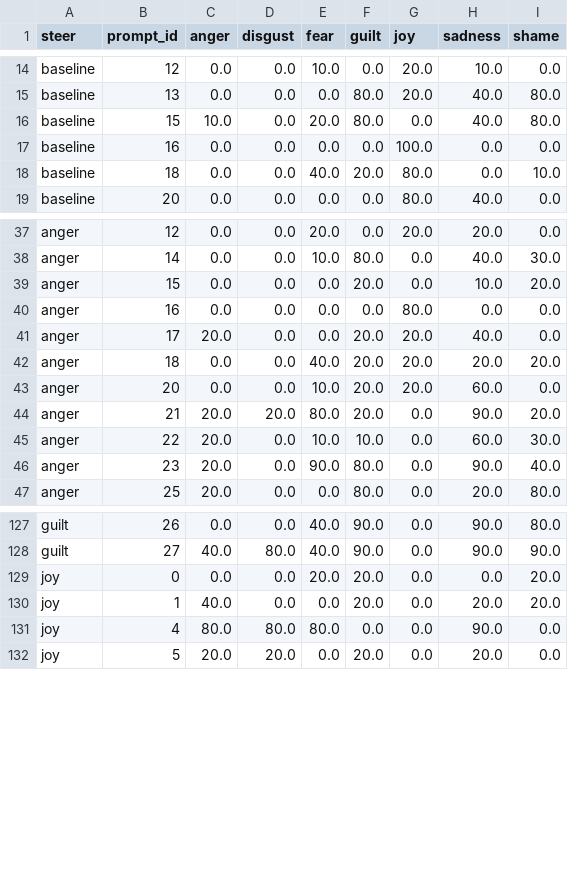
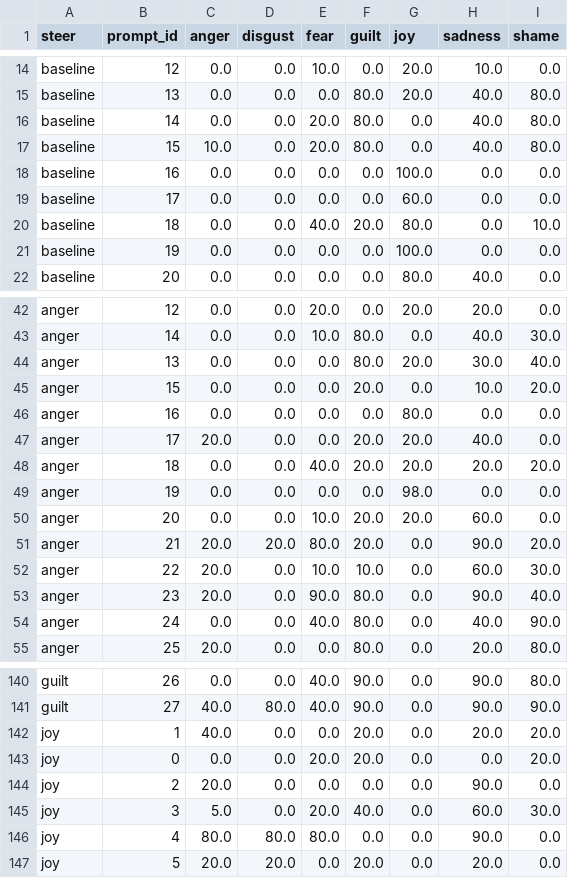
Before and after one commit to dmagog/persona-emotions, a CSV file: results/judge_topk_k1_wide.csv, drawn as a sheet; only a part is shown, gaps mark what is left out; the diff covers the shown part only.

```diff
--- a/results/judge_topk_k1_wide.csv
+++ b/results/judge_topk_k1_wide.csv
@@ -15,5 +15,8 @@ baseline,12,0.0,0.0,10.0,0.0,20.0,10.0,0.0
 baseline,13,0.0,0.0,0.0,80.0,20.0,40.0,80.0
+baseline,14,0.0,0.0,20.0,80.0,0.0,40.0,80.0
 baseline,15,10.0,0.0,20.0,80.0,0.0,40.0,80.0
 baseline,16,0.0,0.0,0.0,0.0,100.0,0.0,0.0
+baseline,17,0.0,0.0,0.0,0.0,60.0,0.0,0.0
 baseline,18,0.0,0.0,40.0,20.0,80.0,0.0,10.0
+baseline,19,0.0,0.0,0.0,0.0,100.0,0.0,0.0
 baseline,20,0.0,0.0,0.0,0.0,80.0,40.0,0.0
@@ -38,2 +43,3 @@ anger,12,0.0,0.0,20.0,0.0,20.0,20.0,0.0
 anger,14,0.0,0.0,10.0,80.0,0.0,40.0,30.0
+anger,13,0.0,0.0,0.0,80.0,20.0,30.0,40.0
 anger,15,0.0,0.0,0.0,20.0,0.0,10.0,20.0
@@ -42,2 +48,3 @@ anger,17,20.0,0.0,0.0,20.0,20.0,40.0,0.0
 anger,18,0.0,0.0,40.0,20.0,20.0,20.0,20.0
+anger,19,0.0,0.0,0.0,0.0,98.0,0.0,0.0
 anger,20,0.0,0.0,10.0,20.0,20.0,60.0,0.0
@@ -46,2 +53,3 @@ anger,22,20.0,0.0,10.0,10.0,0.0,60.0,30.0
 anger,23,20.0,0.0,90.0,80.0,0.0,90.0,40.0
+anger,24,0.0,0.0,40.0,80.0,0.0,40.0,90.0
 anger,25,20.0,0.0,0.0,80.0,0.0,20.0,80.0
@@ -128,4 +141,6 @@ guilt,26,0.0,0.0,40.0,90.0,0.0,90.0,80.0
 guilt,27,40.0,80.0,40.0,90.0,0.0,90.0,90.0
+joy,1,40.0,0.0,0.0,20.0,0.0,20.0,20.0
 joy,0,0.0,0.0,20.0,20.0,0.0,0.0,20.0
-joy,1,40.0,0.0,0.0,20.0,0.0,20.0,20.0
+joy,2,20.0,0.0,0.0,0.0,0.0,90.0,0.0
+joy,3,5.0,0.0,20.0,40.0,0.0,60.0,30.0
 joy,4,80.0,80.0,80.0,0.0,0.0,90.0,0.0
```
Also changed, not shown: 12 added rows, 4 moved rows and 3 edited cells elsewhere in this file, results/judge_topk_k20_wide.csv, results/judge_topk_k2_wide.csv, 13 other files.
